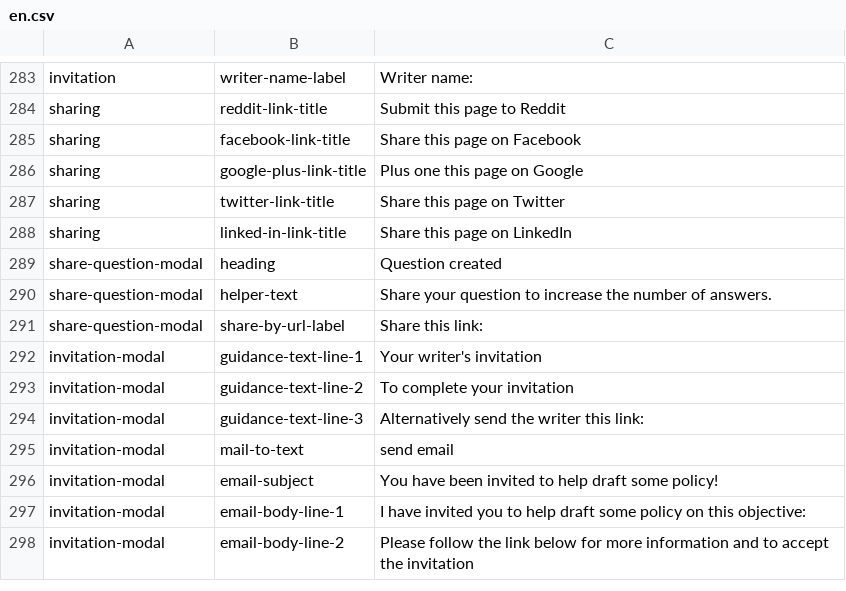
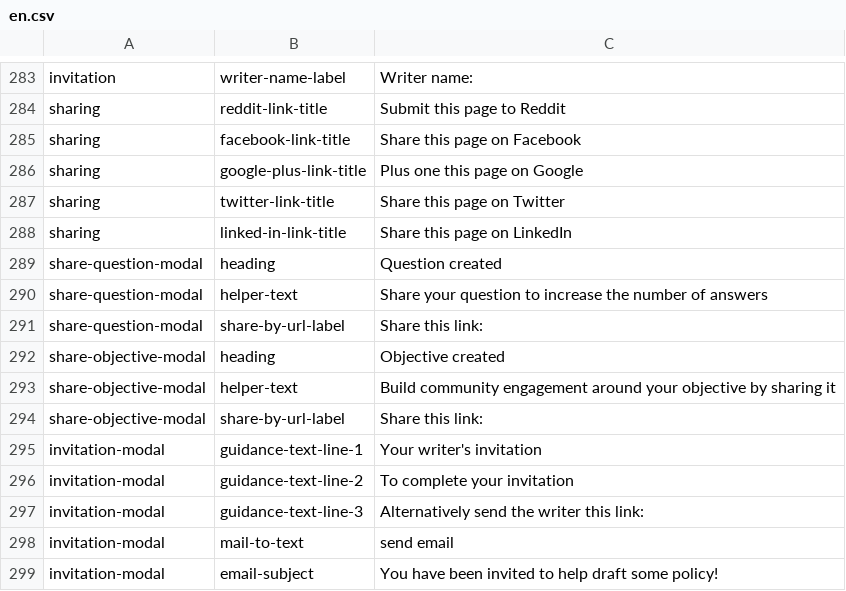
Before and after one commit to ThoughtWorksInc/objective8, a CSV file: resources/translations/en.csv, drawn as a sheet; only a part is shown, gaps mark what is left out; the shorter side is filled out with more unchanged rows.

Commit message:
AB + DM #75 - Display sharing modal when creating an objective

```diff
--- a/resources/translations/en.csv
+++ b/resources/translations/en.csv
@@ -289,4 +289,7 @@ sharing,linked-in-link-title,Share this page on LinkedIn
 share-question-modal,heading,Question created
-share-question-modal,helper-text,Share your question to increase the number of answers.
+share-question-modal,helper-text,Share your question to increase the number of answers
 share-question-modal,share-by-url-label,Share this link:
+share-objective-modal,heading,Objective created
+share-objective-modal,helper-text,Build community engagement around your objective by sharing it
+share-objective-modal,share-by-url-label,Share this link:
 invitation-modal,guidance-text-line-1,Your writer's invitation
```
Also changed, not shown: 8 other files.
